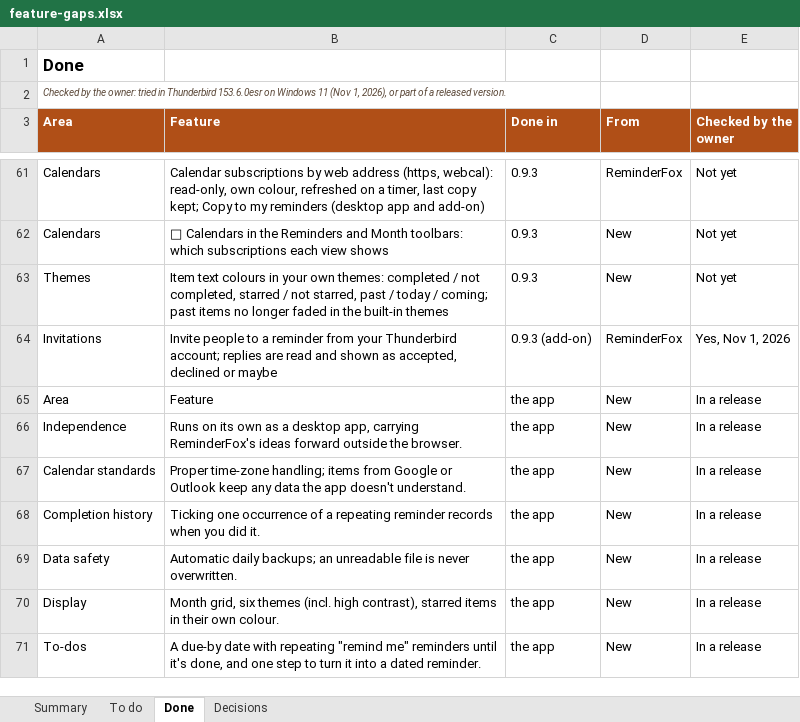
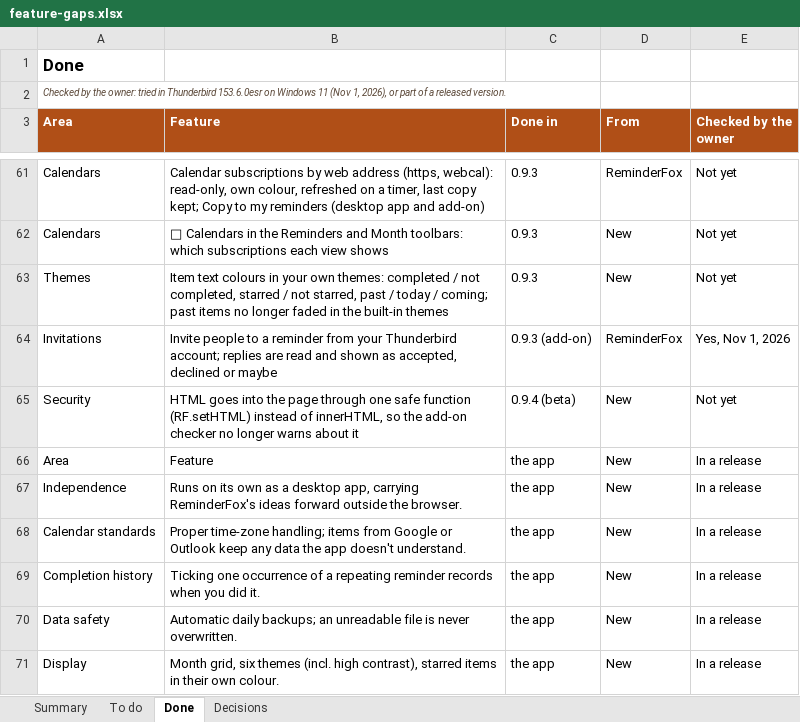
Before and after one commit to rdavidlow-ux/reminderfoxagain, an Excel workbook: docs/feature-gaps.xlsx, sheet Done, drawn as a sheet; only a part is shown, gaps mark what is left out; the shorter side is filled out with more unchanged rows; values as stored, in another font and other column widths than the file's, no borders; the diff names each change by its address in the sheet, - before the commit and + after, or states it on an @@ line.

```diff
--- a/docs/feature-gaps.xlsx (sheet Done)
+++ b/docs/feature-gaps.xlsx (sheet Done)
+row 65: Security | HTML goes into the page through one safe function (RF.setHTML) instead of innerHTML, so the add-on checker no longer warns about it | 0.9.4 (beta) | New | Not yet
```
Also changed, not shown: sheet Decisions, sheet To do, sheet Summary, 39 other files.
